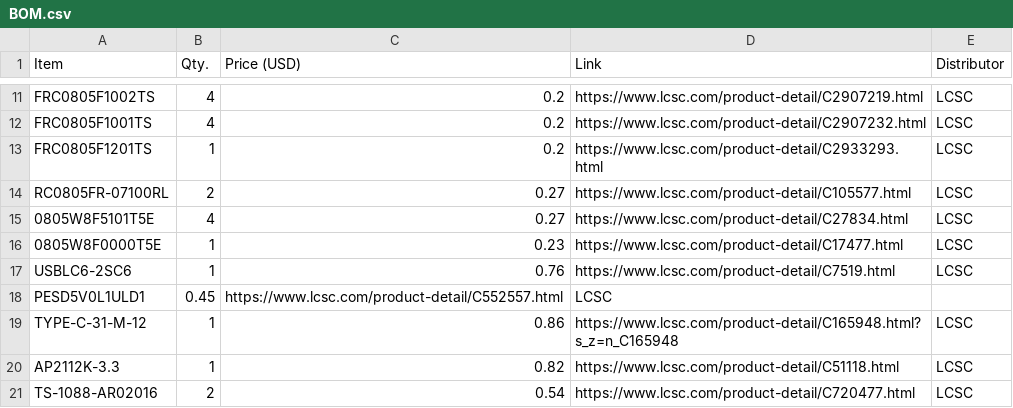
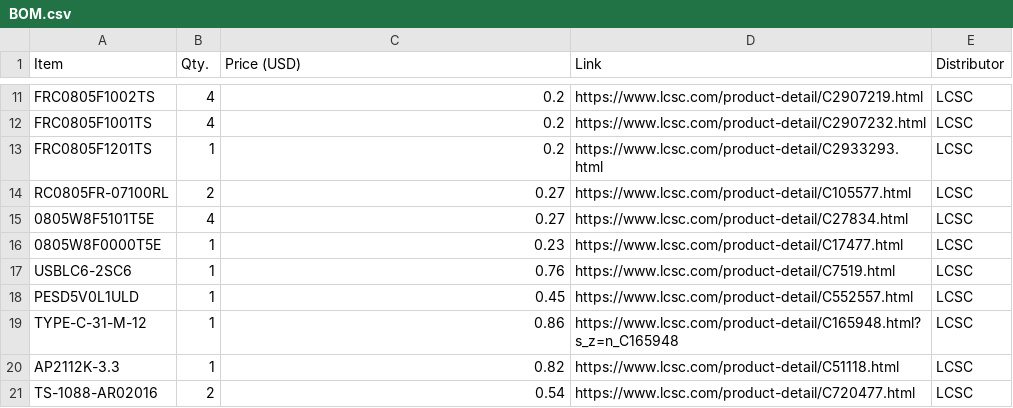
Before and after one commit to Matyas604/Pocket-lightning-detector, a CSV file: BOM.csv, drawn as a sheet; only a part is shown, gaps mark what is left out; removed rows and columns are numbered as before the commit, all else as after; the diff names each change by its address in the sheet, - before the commit and + after, or states it on an @@ line.

Commit message:
BOM fix

```diff
--- a/BOM.csv
+++ b/BOM.csv
-row 18: PESD5V0L1ULD1 | 0.45 | https://www.lcsc.com/product-detail/C552557.html | LCSC
+row 18: PESD5V0L1ULD | 1 | 0.45 | https://www.lcsc.com/product-detail/C552557.html | LCSC
```
